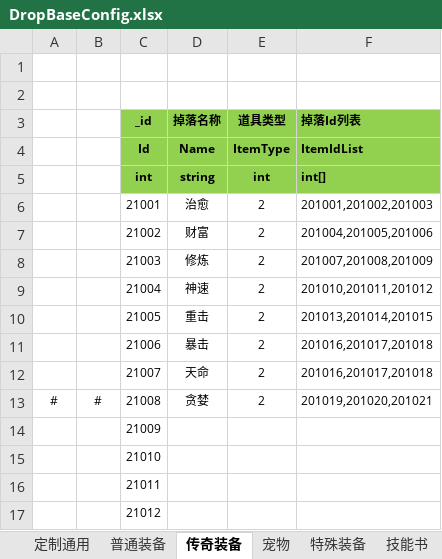
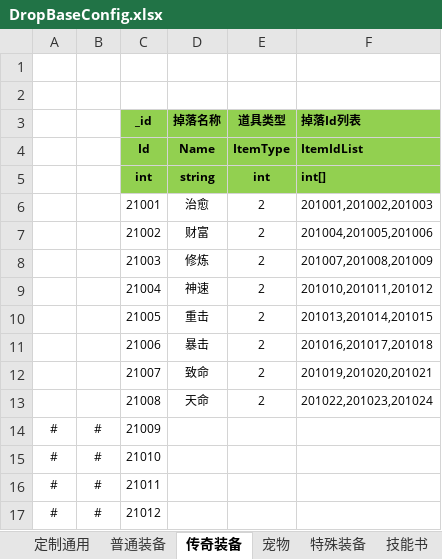
Before and after one commit to wokanjianyang/legend2, an Excel workbook: Excel/DropBaseConfig.xlsx, sheet 传奇装备, drawn as a sheet; values as stored, in another font and other column widths than the file's, no borders; the diff names each change by its address in the sheet, - before the commit and + after, or states it on an @@ line.

```diff
--- a/Excel/DropBaseConfig.xlsx (sheet 传奇装备)
+++ b/Excel/DropBaseConfig.xlsx (sheet 传奇装备)
-D12 (掉落名称): 天命
+D12 (掉落名称): 致命
-F12 (掉落Id列表): 201016,201017,201018
+F12 (掉落Id列表): 201019,201020,201021
-A13: #
+A13: (empty)
-B13: #
+B13: (empty)
-D13 (掉落名称): 贪婪
+D13 (掉落名称): 天命
-F13 (掉落Id列表): 201019,201020,201021
+F13 (掉落Id列表): 201022,201023,201024
-A14:A17: (empty)
+A14:A17: #
-B14:B17: (empty)
+B14:B17: #
```
Also changed, not shown: Excel/DropConfig.xlsx, Excel/EquipLegendConfig.xlsx, 37 other files.
